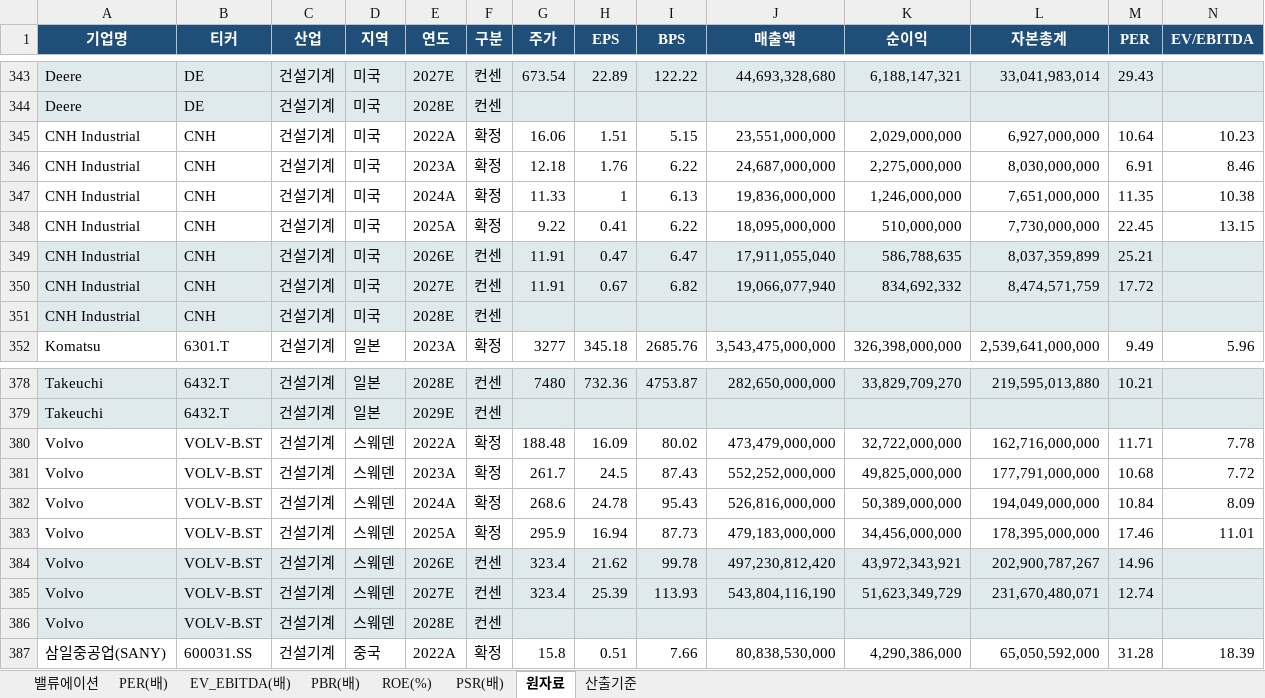
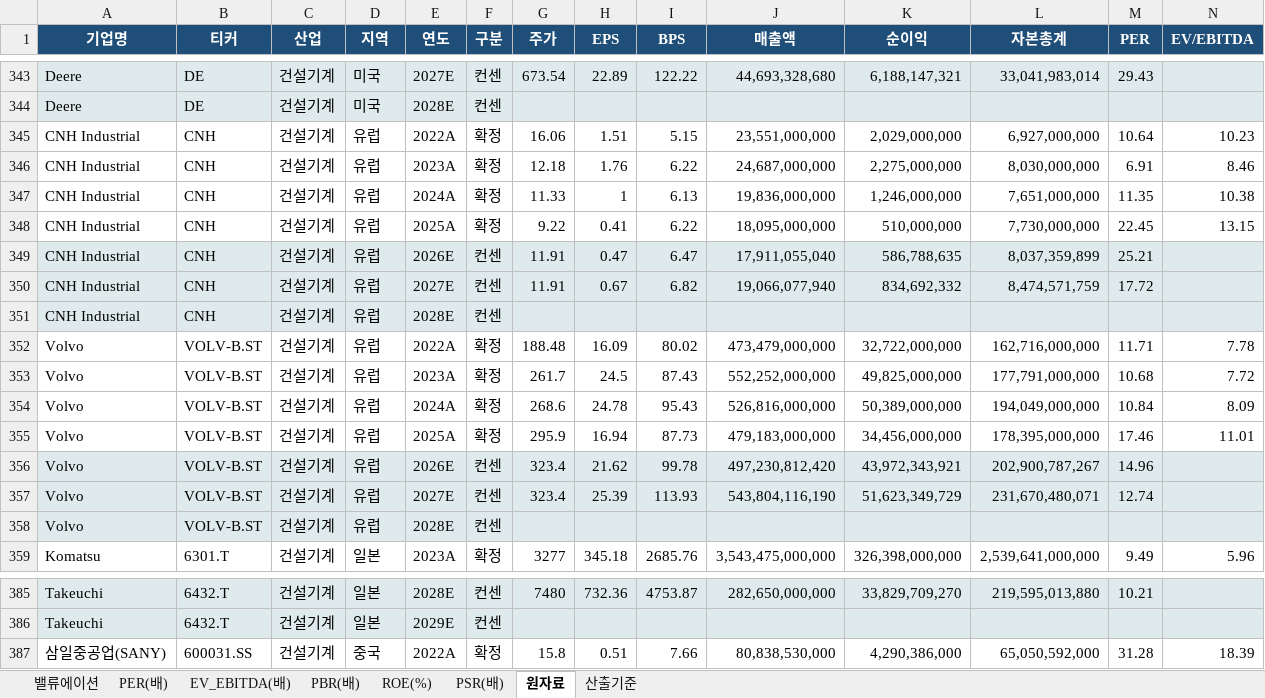
Before and after one commit to gschoie/GS-DB2, an Excel workbook: telegram_research_dashboard/static/valuation_full.xlsx, sheet 원자료, drawn as a sheet; only a part is shown, gaps mark what is left out; values as stored, in another font and other column widths than the file's, no borders; removed rows and columns are numbered as before the commit, all else as after; rows hold the shown columns only; the diff covers the shown part only; the diff names each change by its address in the sheet, - before the commit and + after, or states it on an @@ line.

```diff
--- a/telegram_research_dashboard/static/valuation_full.xlsx (sheet 원자료)
+++ b/telegram_research_dashboard/static/valuation_full.xlsx (sheet 원자료)
-D345:D351 (지역): 미국
+D345:D351 (지역): 유럽
+row 352: Volvo | VOLV-B.ST | 건설기계 | 유럽 | 2022A | 확정 | 188.48 | 16.09 | 80.02 | 473,479,000,000 | 32,722,000,000 | 162,716,000,000 | 11.71 | 7.78
+row 353: Volvo | VOLV-B.ST | 건설기계 | 유럽 | 2023A | 확정 | 261.7 | 24.5 | 87.43 | 552,252,000,000 | 49,825,000,000 | 177,791,000,000 | 10.68 | 7.72
+row 354: Volvo | VOLV-B.ST | 건설기계 | 유럽 | 2024A | 확정 | 268.6 | 24.78 | 95.43 | 526,816,000,000 | 50,389,000,000 | 194,049,000,000 | 10.84 | 8.09
+row 355: Volvo | VOLV-B.ST | 건설기계 | 유럽 | 2025A | 확정 | 295.9 | 16.94 | 87.73 | 479,183,000,000 | 34,456,000,000 | 178,395,000,000 | 17.46 | 11.01
+row 356: Volvo | VOLV-B.ST | 건설기계 | 유럽 | 2026E | 컨센 | 323.4 | 21.62 | 99.78 | 497,230,812,420 | 43,972,343,921 | 202,900,787,267 | 14.96
+row 357: Volvo | VOLV-B.ST | 건설기계 | 유럽 | 2027E | 컨센 | 323.4 | 25.39 | 113.93 | 543,804,116,190 | 51,623,349,729 | 231,670,480,071 | 12.74
+row 358: Volvo | VOLV-B.ST | 건설기계 | 유럽 | 2028E | 컨센
-row 380: Volvo | VOLV-B.ST | 건설기계 | 스웨덴 | 2022A | 확정 | 188.48 | 16.09 | 80.02 | 473,479,000,000 | 32,722,000,000 | 162,716,000,000 | 11.71 | 7.78
-row 381: Volvo | VOLV-B.ST | 건설기계 | 스웨덴 | 2023A | 확정 | 261.7 | 24.5 | 87.43 | 552,252,000,000 | 49,825,000,000 | 177,791,000,000 | 10.68 | 7.72
-row 382: Volvo | VOLV-B.ST | 건설기계 | 스웨덴 | 2024A | 확정 | 268.6 | 24.78 | 95.43 | 526,816,000,000 | 50,389,000,000 | 194,049,000,000 | 10.84 | 8.09
-row 383: Volvo | VOLV-B.ST | 건설기계 | 스웨덴 | 2025A | 확정 | 295.9 | 16.94 | 87.73 | 479,183,000,000 | 34,456,000,000 | 178,395,000,000 | 17.46 | 11.01
-row 384: Volvo | VOLV-B.ST | 건설기계 | 스웨덴 | 2026E | 컨센 | 323.4 | 21.62 | 99.78 | 497,230,812,420 | 43,972,343,921 | 202,900,787,267 | 14.96
-row 385: Volvo | VOLV-B.ST | 건설기계 | 스웨덴 | 2027E | 컨센 | 323.4 | 25.39 | 113.93 | 543,804,116,190 | 51,623,349,729 | 231,670,480,071 | 12.74
-row 386: Volvo | VOLV-B.ST | 건설기계 | 스웨덴 | 2028E | 컨센
```
Also changed, not shown: 70 edited cells elsewhere in this sheet, sheet 밸류에이션, sheet PBR(배), sheet PER(배), sheet PSR(배), sheet ROE(%), sheet EV_EBITDA(배), 1 more sheet, 2 other files.
